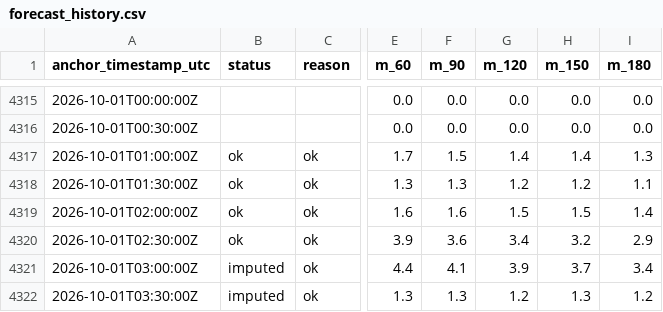
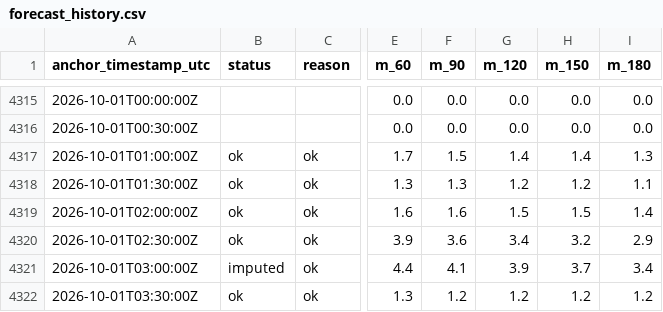
Before and after one commit to njit-research/ap-prediction, a CSV file: site/data/forecast_history.csv, drawn as a sheet; only a part is shown, gaps mark what is left out; the diff names each change by its address in the sheet, - before the commit and + after, or states it on an @@ line.

```diff
--- a/site/data/forecast_history.csv
+++ b/site/data/forecast_history.csv
-B4322 (status): imputed
+B4322 (status): ok
-F4322 (m_90): 1.3
+F4322 (m_90): 1.2
-H4322 (m_150): 1.3
+H4322 (m_150): 1.2
```
Also changed, not shown: 3 other files.
